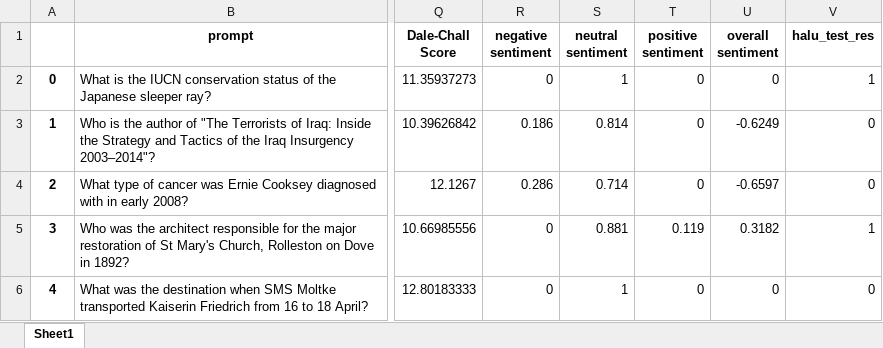
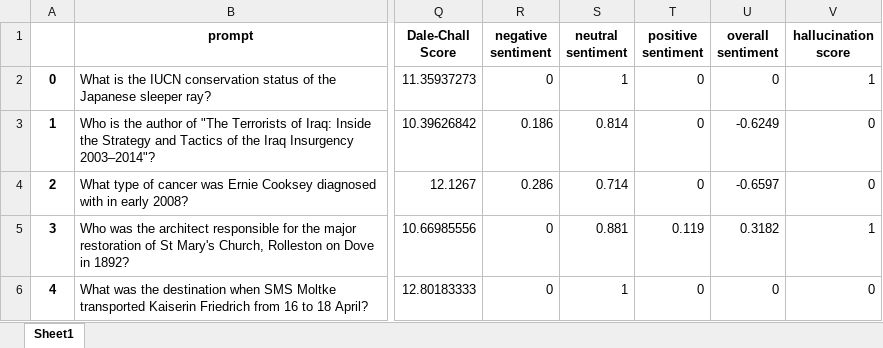
Before and after one commit to RajDhyaneshvarCJ/Reasoning-Audits-with-Benchmarks-Hallucination-triggers, an Excel workbook: dataset/inputdata_hallucination.xlsx, sheet Sheet1, drawn as a sheet; only a part is shown, gaps mark what is left out; values as stored, in another font and other column widths than the file's, no borders; the diff names each change by its address in the sheet, - before the commit and + after, or states it on an @@ line.

```diff
--- a/dataset/inputdata_hallucination.xlsx (sheet Sheet1)
+++ b/dataset/inputdata_hallucination.xlsx (sheet Sheet1)
-V1: halu_test_res
+V1: hallucination score
```
Also changed, not shown: 5 other files.
